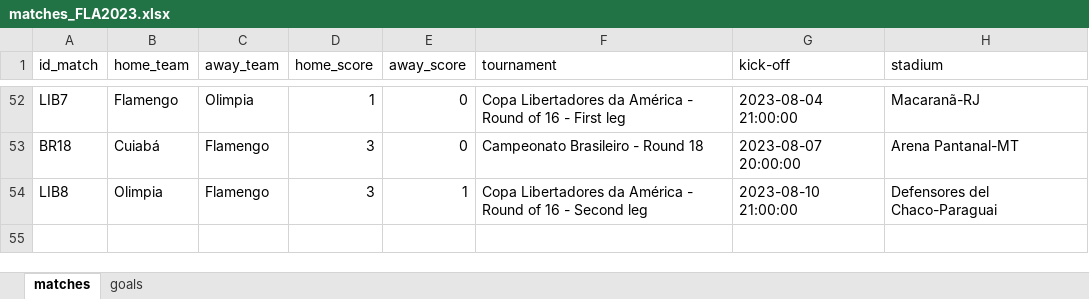
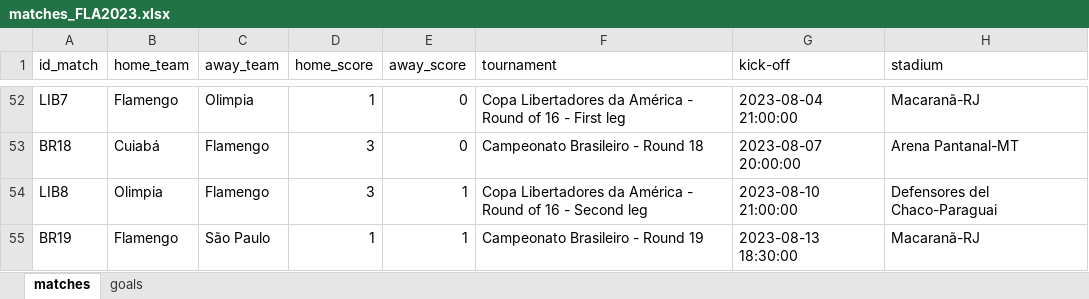
Before and after one commit to williamjouse/jogos-Flamengo-2023, an Excel workbook: data/matches_FLA2023.xlsx, sheet matches, drawn as a sheet; only a part is shown, gaps mark what is left out; values as stored, in another font and other column widths than the file's, no borders; the diff names each change by its address in the sheet, - before the commit and + after, or states it on an @@ line.

```diff
--- a/data/matches_FLA2023.xlsx (sheet matches)
+++ b/data/matches_FLA2023.xlsx (sheet matches)
+row 55: BR19 | Flamengo | São Paulo | 1 | 1 | Campeonato Brasileiro - Round 19 | 2023-08-13 18:30:00 | Macaranã-RJ
```
Also changed, not shown: sheet goals, 8 other files.
